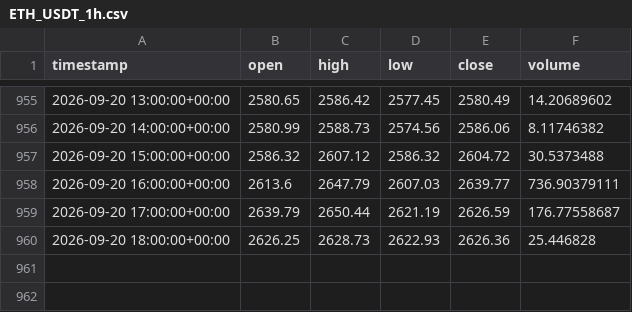
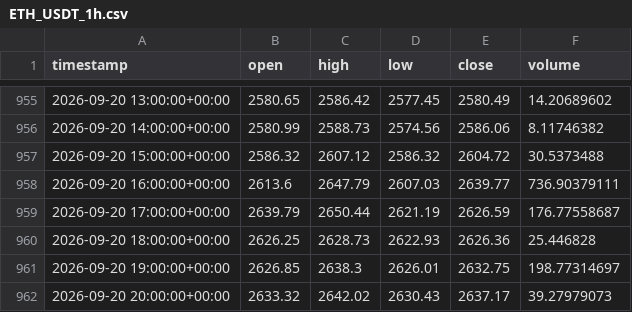
Before and after one commit to mohammadiparvin273-stack/trading_signal_bot, a CSV file: storage/history/ETH_USDT_1h.csv, drawn as a sheet; only a part is shown, gaps mark what is left out.

Commit message:
Update signals, data & dashboard [skip ci]

```diff
--- a/storage/history/ETH_USDT_1h.csv
+++ b/storage/history/ETH_USDT_1h.csv
@@ -960 +960,3 @@ timestamp,open,high,low,close,volume
 2026-09-20 18:00:00+00:00,2626.25,2628.73,2622.93,2626.36,25.446828
+2026-09-20 19:00:00+00:00,2626.85,2638.3,2626.01,2632.75,198.77314697
+2026-09-20 20:00:00+00:00,2633.32,2642.02,2630.43,2637.17,39.27979073
```
Also changed, not shown: storage/history/BTC_USDT_1h.csv, 3 other files.
